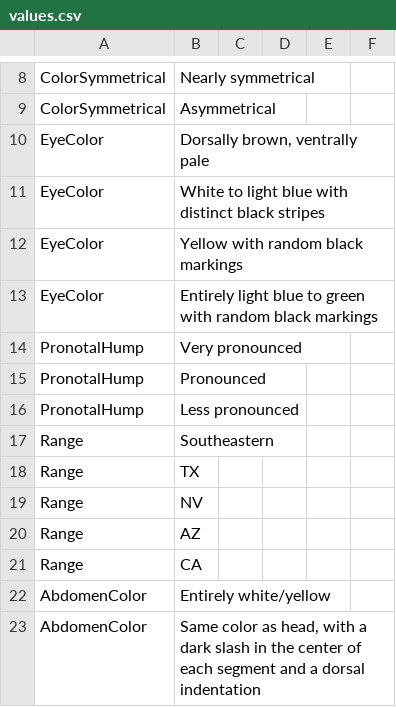
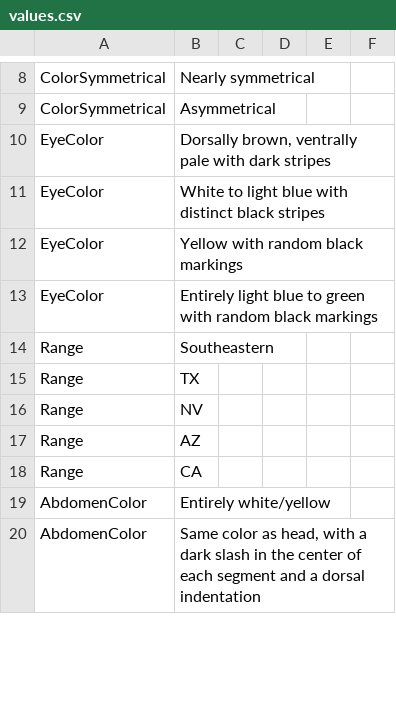
Before and after one commit to zdankowicz/homalodisca, a CSV file: identikit/kb/homalodisca/values.csv, drawn as a sheet; only a part is shown, gaps mark what is left out.

Commit message:
Update values.csv

```diff
--- a/identikit/kb/homalodisca/values.csv
+++ b/identikit/kb/homalodisca/values.csv
@@ -9,3 +9,3 @@ ColorSymmetrical,Nearly symmetrical,,,,
 ColorSymmetrical,Asymmetrical,,,,
-EyeColor,"Dorsally brown, ventrally pale",,,,
+EyeColor,"Dorsally brown, ventrally pale with dark stripes",,,,
 EyeColor,White to light blue with distinct black stripes,,,,
@@ -13,5 +13,2 @@ EyeColor,Yellow with random black markings,,,,
 EyeColor,Entirely light blue to green with random black markings,,,,
-PronotalHump,Very pronounced,,,,
-PronotalHump,Pronounced,,,,
-PronotalHump,Less pronounced,,,,
 Range,Southeastern,,,,
```
